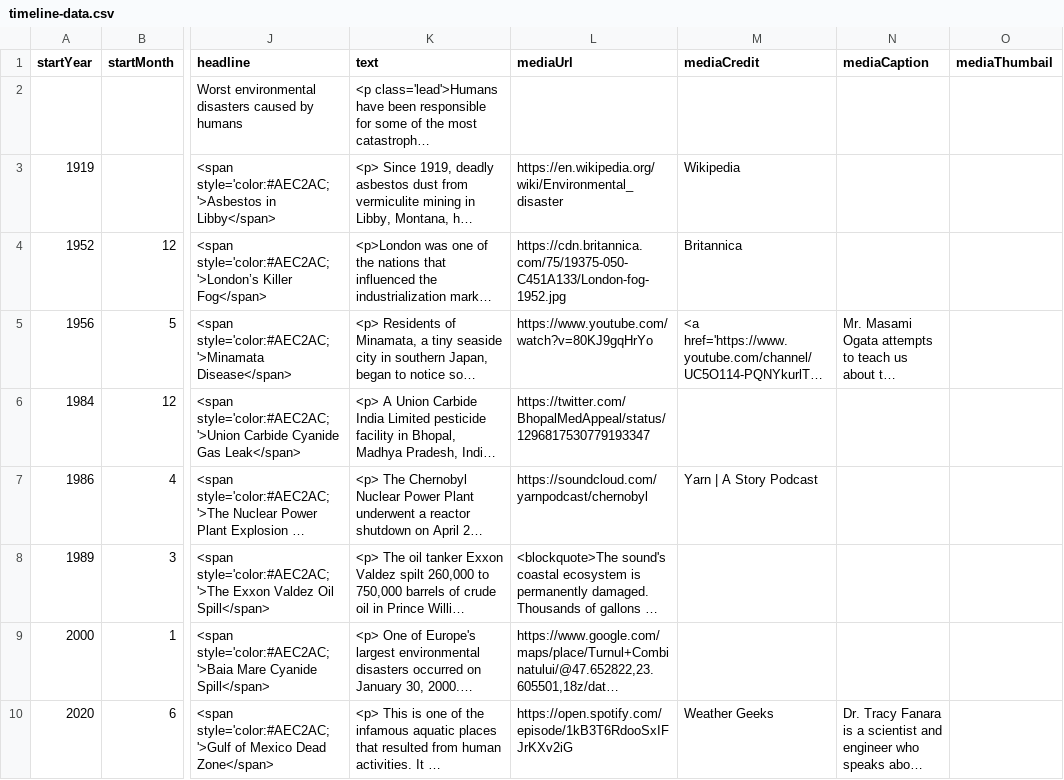
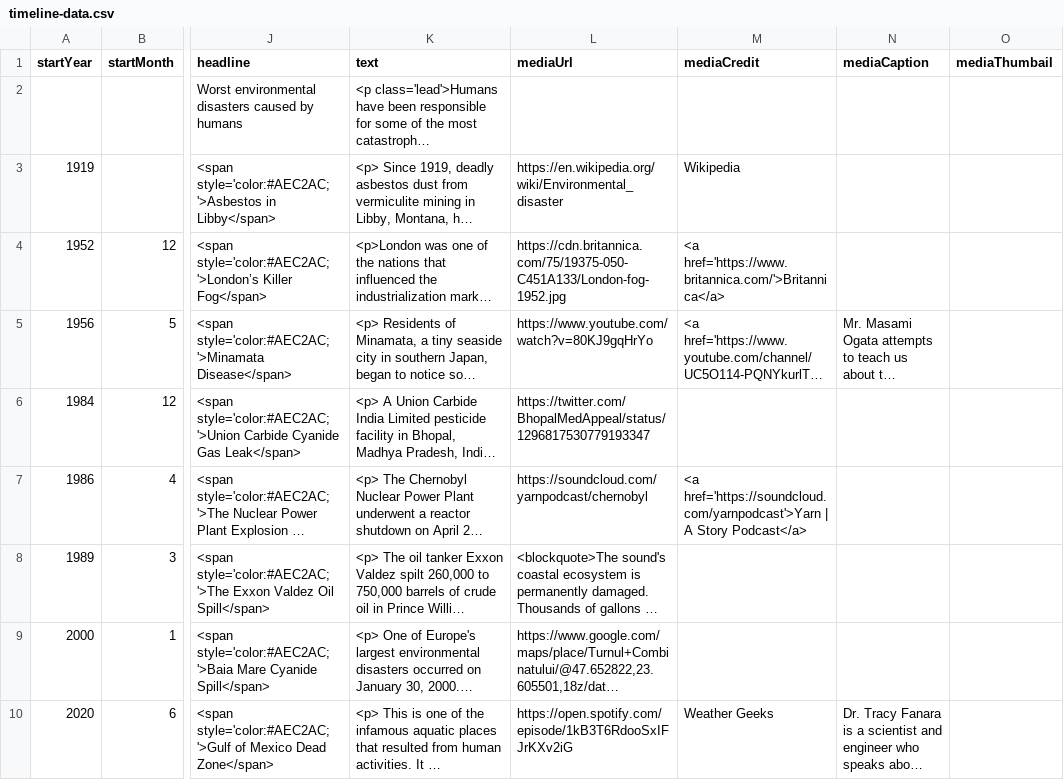
Before and after one commit to DeustoKom/MSGW2022-timeline, a CSV file: docs/smd/timeline-data.csv, drawn as a sheet; only a part is shown, gaps mark what is left out; long unchanged cells end in …; the diff names each change by its address in the sheet, - before the commit and + after, or states it on an @@ line.

Commit message:
Add files via upload

```diff
--- a/docs/smd/timeline-data.csv
+++ b/docs/smd/timeline-data.csv
-M4 (mediaCredit): Britannica
+M4 (mediaCredit): <a href='https://www.britannica.com/'>Britannica</a>
-M7 (mediaCredit): Yarn | A Story Podcast
+M7 (mediaCredit): <a href='https://soundcloud.com/yarnpodcast'>Yarn | A Story Podcast</a>
```
